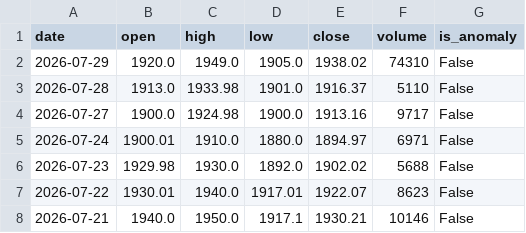
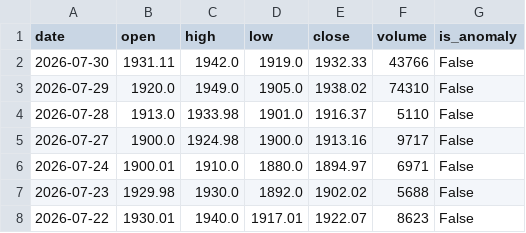
Before and after one commit to muzammilsharf/asaninvest, a CSV file: backend/data/cache/INDU.csv, drawn as a sheet; only a part is shown; the shorter side is filled out with more unchanged rows.

```diff
--- a/backend/data/cache/INDU.csv
+++ b/backend/data/cache/INDU.csv
@@ -1,2 +1,3 @@
 date,open,high,low,close,volume,is_anomaly
+2026-07-30,1931.11,1942.0,1919.0,1932.33,43766,False
 2026-07-29,1920.0,1949.0,1905.0,1938.02,74310,False
```
Also changed, not shown: backend/data/cache/ENGROH.csv, backend/data/cache/FFC.csv, 22 other files.
